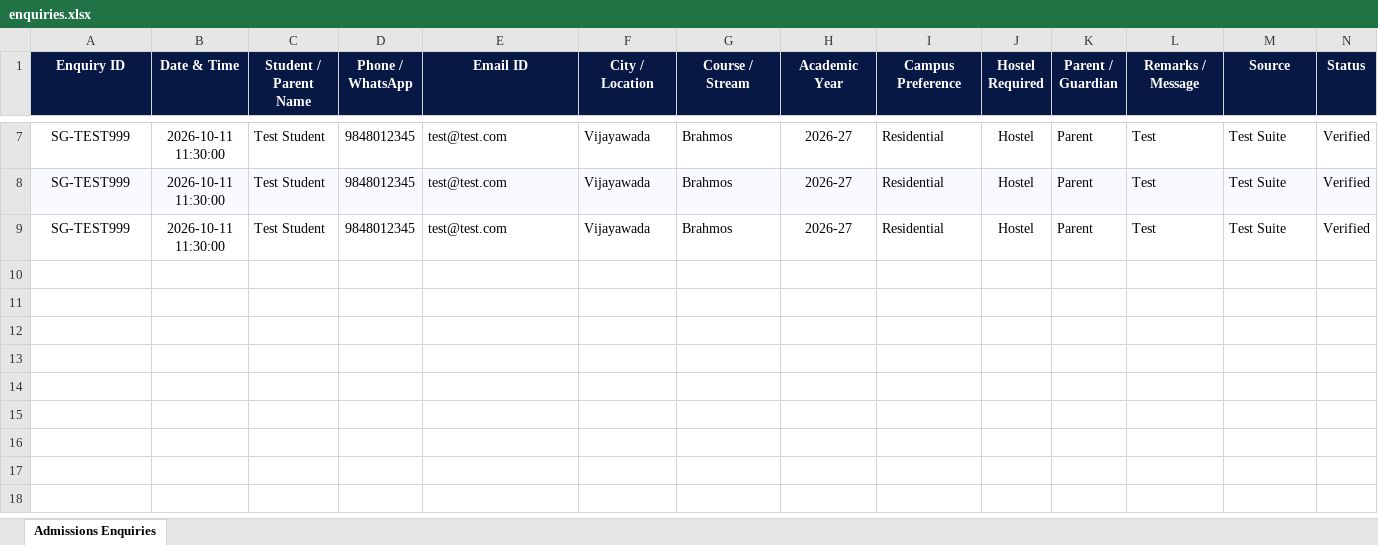
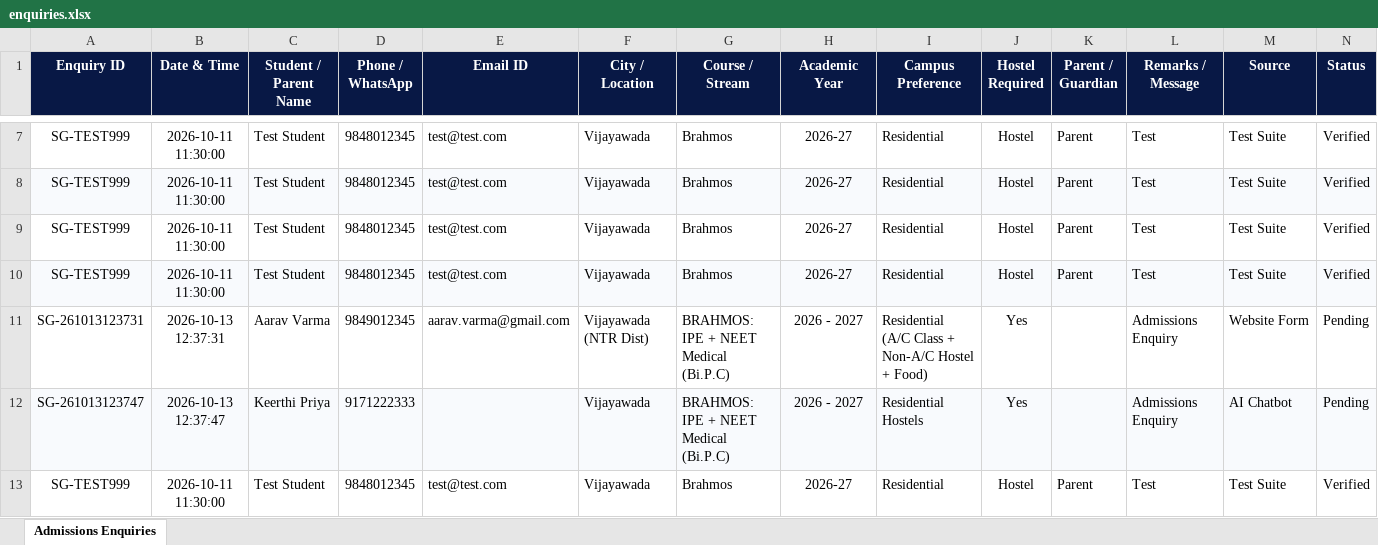
Before and after one commit to jash0388/shree-gurus-junior-college, an Excel workbook: enquiries.xlsx, sheet Admissions Enquiries, drawn as a sheet; only a part is shown, gaps mark what is left out; values as stored, in another font and other column widths than the file's, no borders; the diff names each change by its address in the sheet, - before the commit and + after, or states it on an @@ line.

Commit message:
feat: integrate Google Sheets for website admission forms and AI chatbot enquiries

```diff
--- a/enquiries.xlsx (sheet Admissions Enquiries)
+++ b/enquiries.xlsx (sheet Admissions Enquiries)
+row 10: SG-TEST999 | 2026-10-11 11:30:00 | Test Student | 9848012345 | test@test.com | Vijayawada | Brahmos | 2026-27 | Residential | Hostel | Parent | Test | Test Suite | Verified
+row 11: SG-261013123731 | 2026-10-13 12:37:31 | Aarav Varma | 9849012345 | aarav.varma@gmail.com | Vijayawada (NTR Dist) | BRAHMOS: IPE + NEET Medical (Bi.P.C) | 2026 - 2027 | Residential (A/C Class + Non-A/C Hostel + Food) | Yes |  | Admissions Enquiry | Website Form | Pending
+row 12: SG-261013123747 | 2026-10-13 12:37:47 | Keerthi Priya | 9171222333 |  | Vijayawada | BRAHMOS: IPE + NEET Medical (Bi.P.C) | 2026 - 2027 | Residential Hostels | Yes |  | Admissions Enquiry | AI Chatbot | Pending
+row 13: SG-TEST999 | 2026-10-11 11:30:00 | Test Student | 9848012345 | test@test.com | Vijayawada | Brahmos | 2026-27 | Residential | Hostel | Parent | Test | Test Suite | Verified
```
Also changed, not shown: 13 other files.
